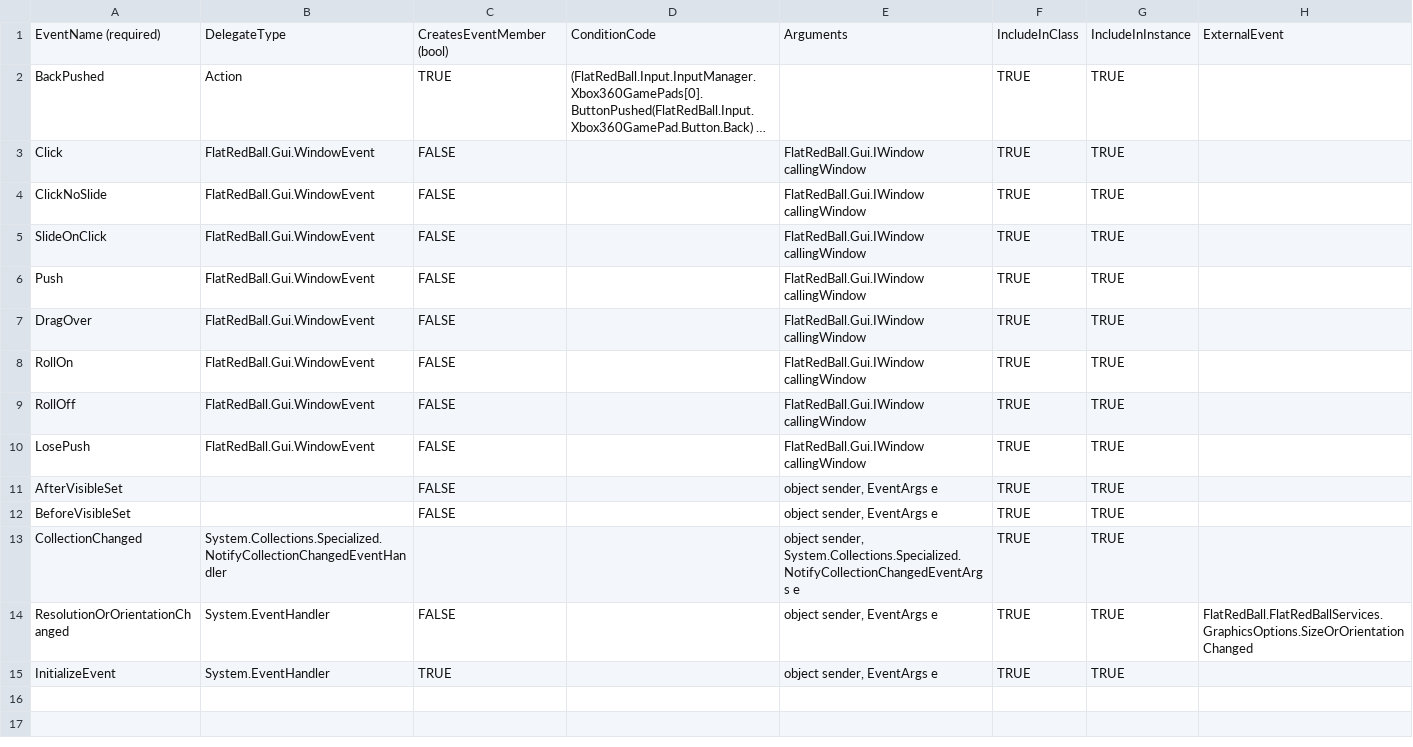
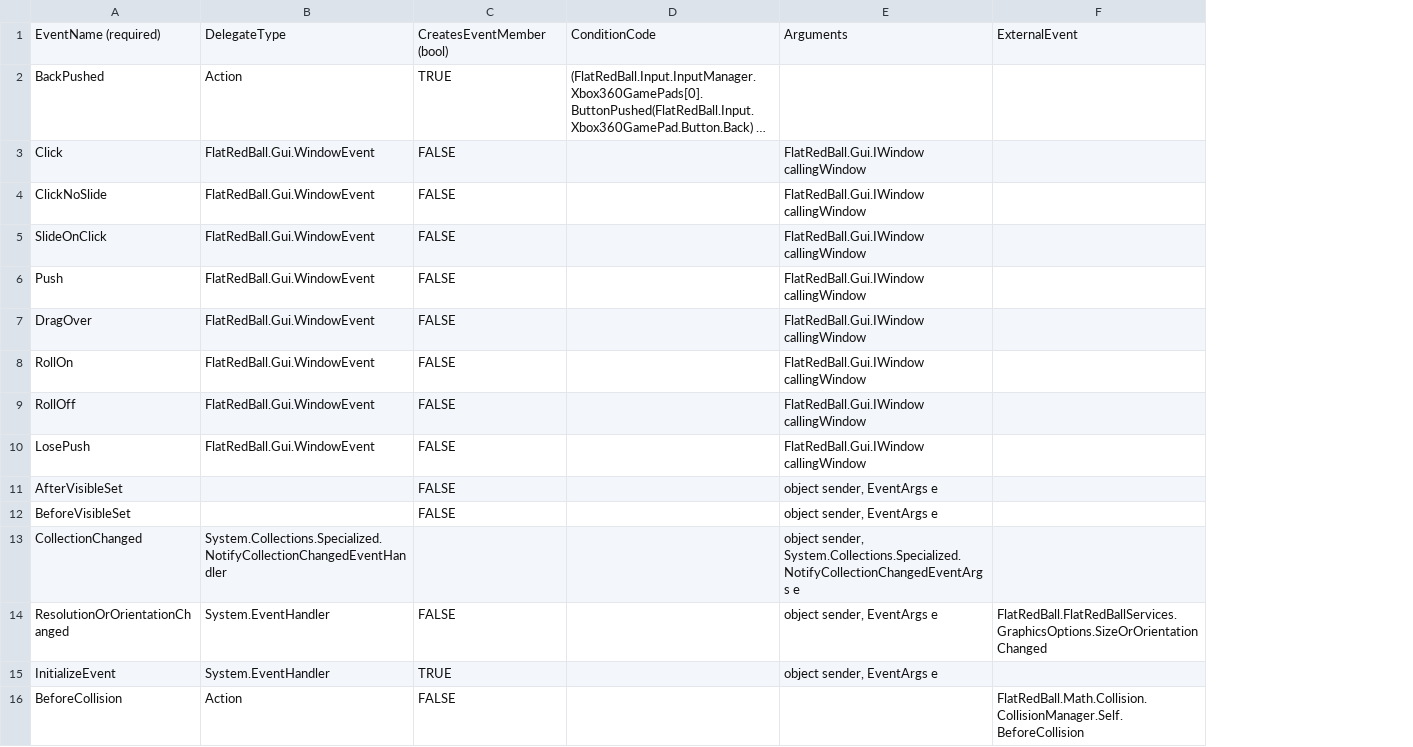
Before and after one commit to vchelaru/FlatRedBall, a CSV file: FRBDK/Glue/Glue/Content/BuiltInEvents.csv, drawn as a sheet; long unchanged cells end in …; removed rows and columns are numbered as before the commit, all else as after; the diff names each change by its address in the sheet, - before the commit and + after, or states it on an @@ line.

Commit message:
Added screen BeforeCollision event.

```diff
--- a/FRBDK/Glue/Glue/Content/BuiltInEvents.csv
+++ b/FRBDK/Glue/Glue/Content/BuiltInEvents.csv
-column F, rows 1-15: IncludeInClass | TRUE | TRUE | TRUE | TRUE | TRUE | TRUE | TRUE | TRUE | TRUE | TRUE | TRUE | TRUE | TRUE | TRUE
-column G, rows 1-15: IncludeInInstance | TRUE | TRUE | TRUE | TRUE | TRUE | TRUE | TRUE | TRUE | TRUE | TRUE | TRUE | TRUE | TRUE | TRUE
+row 16: BeforeCollision | Action | FALSE |  |  | FlatRedBall.Math.Collision.CollisionManager.Self.BeforeCollision
```
Also changed, not shown: 5 other files.
